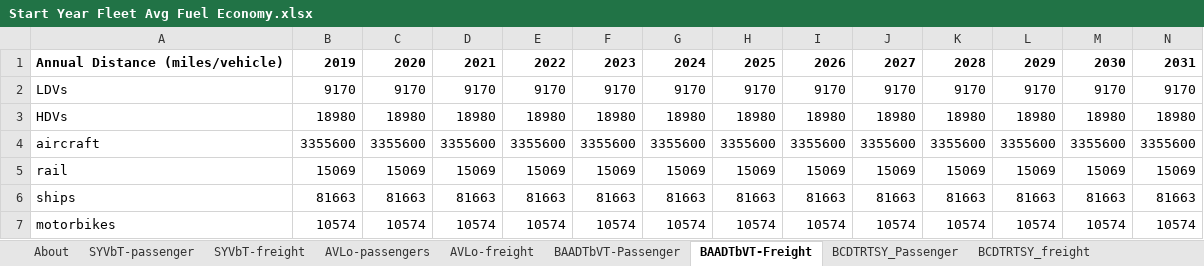
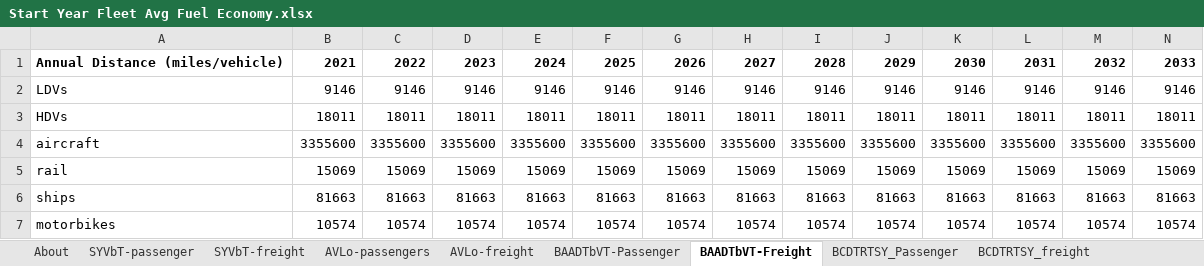
Before and after one commit to EnergyInnovation/eps-southkorea, an Excel workbook: InputData/trans/SYFAFE/Start Year Fleet Avg Fuel Economy.xlsx, sheet BAADTbVT-Freight, drawn as a sheet; only a part is shown; values as stored, in another font and other column widths than the file's, no borders; removed rows and columns are numbered as before the commit, all else as after; rows hold the shown columns only; the diff covers the shown part only; the diff names each change by its address in the sheet, - before the commit and + after, or states it on an @@ line.

```diff
--- a/InputData/trans/SYFAFE/Start Year Fleet Avg Fuel Economy.xlsx (sheet BAADTbVT-Freight)
+++ b/InputData/trans/SYFAFE/Start Year Fleet Avg Fuel Economy.xlsx (sheet BAADTbVT-Freight)
-B1: 2019
+B1: 2021
-C1: 2020
+C1: 2022
-D1: 2021
+D1: 2023
-E1: 2022
+E1: 2024
-F1: 2023
+F1: 2025
-G1: 2024
+G1: 2026
-H1: 2025
+H1: 2027
-I1: 2026
+I1: 2028
-J1: 2027
+J1: 2029
-K1: 2028
+K1: 2030
-L1: 2029
+L1: 2031
-M1: 2030
+M1: 2032
-N1: 2031
+N1: 2033
-row 2: LDVs | 9170 | 9170 | 9170 | 9170 | 9170 | 9170 | 9170 | 9170 | 9170 | 9170 | 9170 | 9170 | 9170
-row 3: HDVs | 18980 | 18980 | 18980 | 18980 | 18980 | 18980 | 18980 | 18980 | 18980 | 18980 | 18980 | 18980 | 18980
+row 2: LDVs | 9146 | 9146 | 9146 | 9146 | 9146 | 9146 | 9146 | 9146 | 9146 | 9146 | 9146 | 9146 | 9146
+row 3: HDVs | 18011 | 18011 | 18011 | 18011 | 18011 | 18011 | 18011 | 18011 | 18011 | 18011 | 18011 | 18011 | 18011
```
Also changed, not shown: 17 edited cells elsewhere in this sheet, sheet Total_CargoDistance_annual, sheet BAADTbVT-Passenger, sheet AVLo-passengers, sheet AVLo-freight, sheet BCDTRTSY_freight, sheet BCDTRTSY_Passenger, 5 more sheets, formulas that keep their value, InputData/CSV Export Tool.xlsm, InputData/trans/BNVFE/BAU New Veh Fuel Economy.xlsx, 6 other files.
